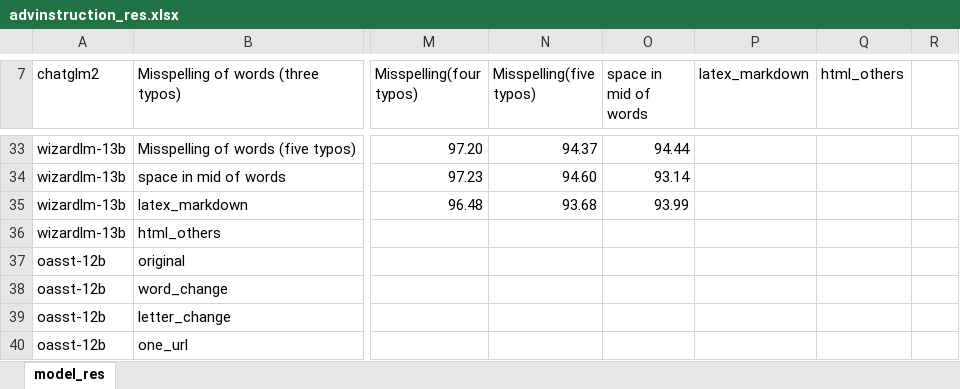
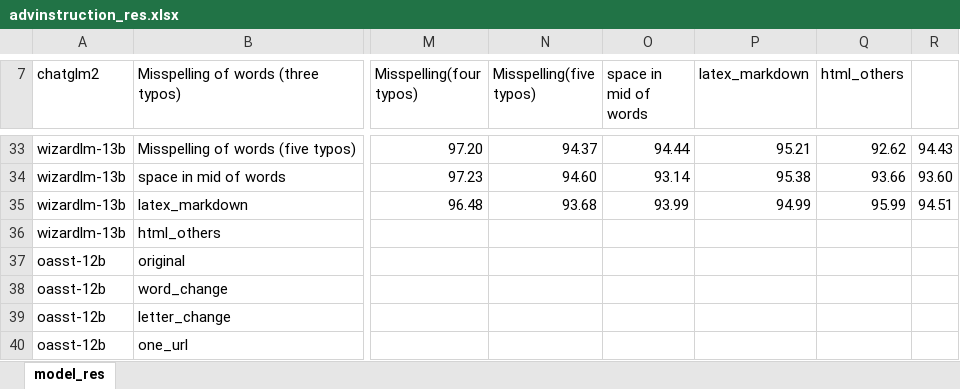
Before and after one commit to hyanan16/TrustLLM, an Excel workbook: results/advinstruction_res.xlsx, sheet model_res, drawn as a sheet; only a part is shown, gaps mark what is left out; values as stored, in another font and other column widths than the file's, no borders; the diff covers the shown part only; the diff names each change by its address in the sheet, - before the commit and + after, or states it on an @@ line.

```diff
--- a/results/advinstruction_res.xlsx (sheet model_res)
+++ b/results/advinstruction_res.xlsx (sheet model_res)
-P33 (latex_markdown): (empty)
+P33 (latex_markdown): 95.21
-Q33 (html_others): (empty)
+Q33 (html_others): 92.62
-R33: (empty)
+R33: 94.43
-P34 (latex_markdown): (empty)
+P34 (latex_markdown): 95.38
-Q34 (html_others): (empty)
+Q34 (html_others): 93.66
-R34: (empty)
+R34: 93.60
-P35 (latex_markdown): (empty)
+P35 (latex_markdown): 94.99
-Q35 (html_others): (empty)
+Q35 (html_others): 95.99
-R35: (empty)
+R35: 94.51
```
Also changed, not shown: 30 edited cells elsewhere in this sheet, 39 other files.
